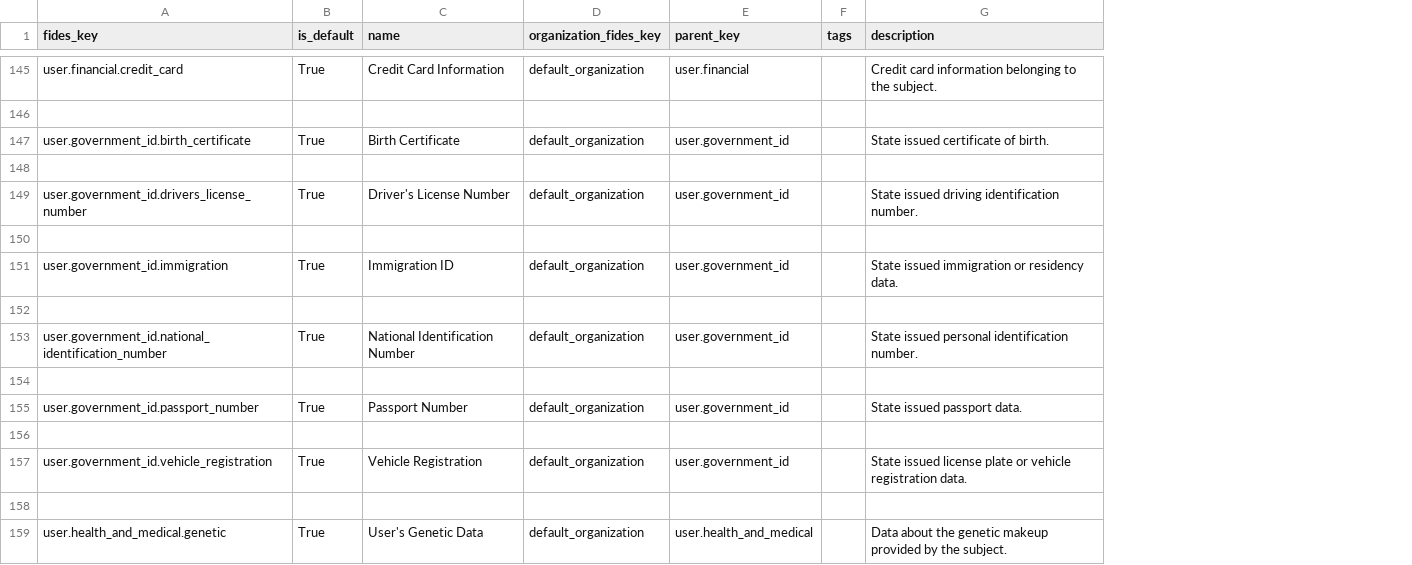
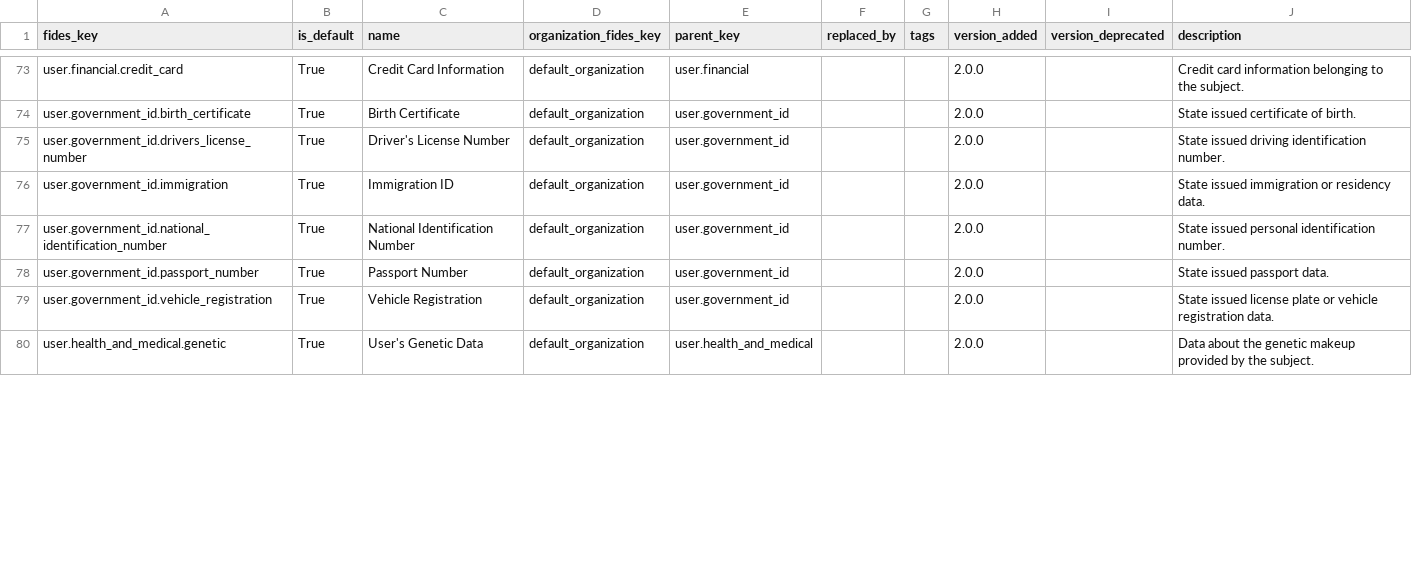
Before and after one commit to IABTechLab/fideslang, a CSV file: data_files/data_categories.csv, drawn as a sheet; only a part is shown, gaps mark what is left out; removed rows and columns are numbered as before the commit, all else as after; the diff covers the shown part only; the diff names each change by its address in the sheet, - before the commit and + after, or states it on an @@ line.

Commit message:
Fix docs site for fideslang 2.0.0 (#154)
* Add a GitHub CI check to detect empty lines in CSV export

* Move CI check to a separate action (duh)

* Tweak action name

* Debug CI command...

* Polish CI logs

* Re-run export (scripts/export_default_taxonomy.py)

* Update CHANGELOG

```diff
--- a/data_files/data_categories.csv
+++ b/data_files/data_categories.csv
+column F (replaced_by), empty
+column H (version_added), rows 73-80: all 2.0.0
+column I (version_deprecated), empty
-row 146: (empty)
-row 148: (empty)
-row 150: (empty)
-row 152: (empty)
-row 154: (empty)
-row 156: (empty)
-row 158: (empty)
```
Also changed, not shown: 79 removed rows elsewhere in this file, data_files/data_subjects.csv, data_files/data_uses.csv, 11 other files.
